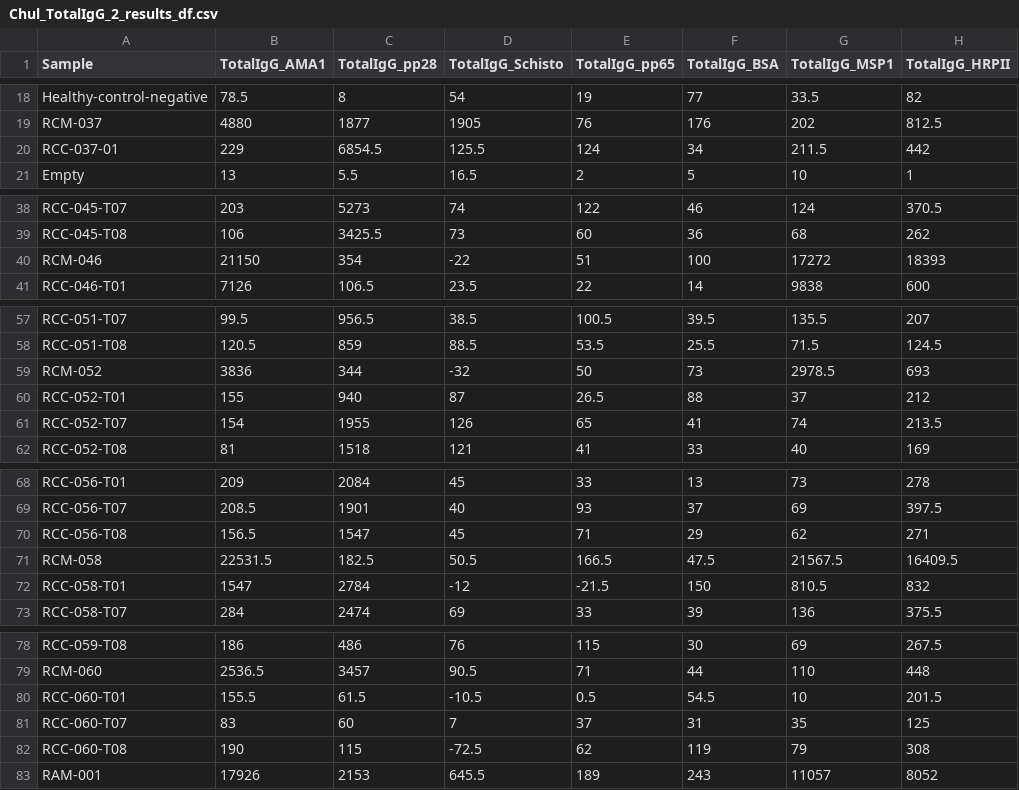
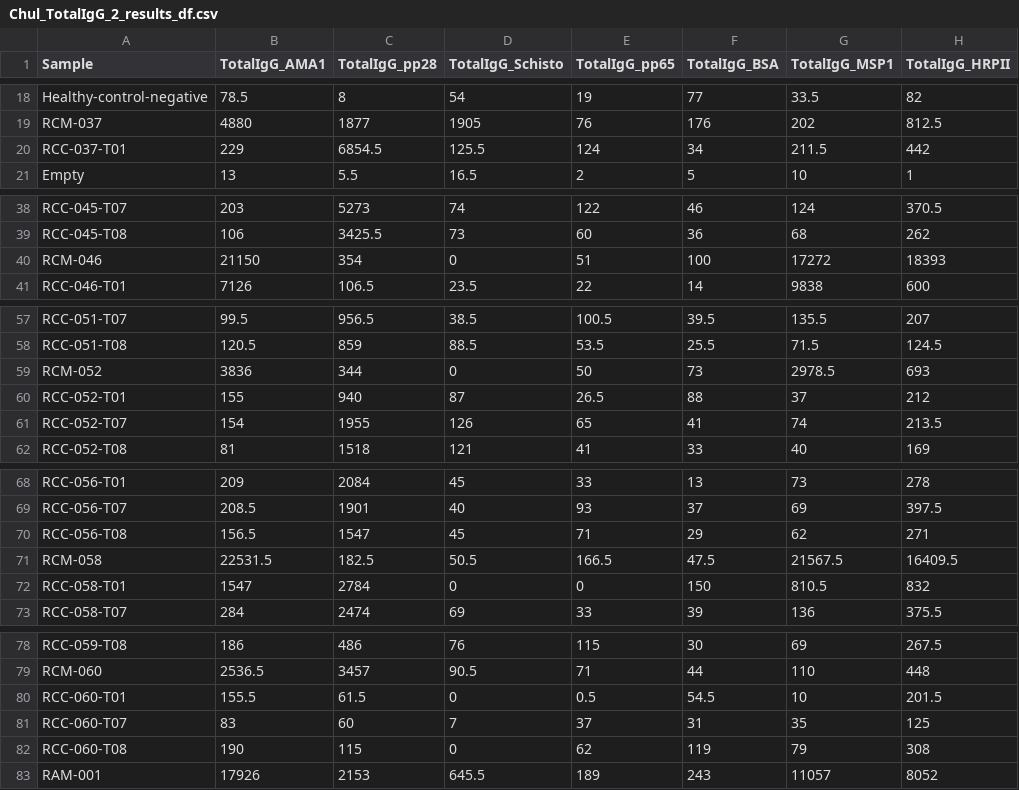
Before and after one commit to IDEELResearch/RTSS_Kisumu_Schisto, a CSV file: data/clean/luminex/Chul_TotalIgG_2_results_df.csv, drawn as a sheet; only a part is shown, gaps mark what is left out; the diff names each change by its address in the sheet, - before the commit and + after, or states it on an @@ line.

Commit message:
Changed code names added metadata, added Timepoint column to rtss_df, and RTSS compiled export

```diff
--- a/data/clean/luminex/Chul_TotalIgG_2_results_df.csv
+++ b/data/clean/luminex/Chul_TotalIgG_2_results_df.csv
-A20 (Sample): RCC-037-01
+A20 (Sample): RCC-037-T01
-D40 (TotalIgG_Schisto): -22
+D40 (TotalIgG_Schisto): 0
-D59 (TotalIgG_Schisto): -32
+D59 (TotalIgG_Schisto): 0
-D72 (TotalIgG_Schisto): -12
+D72 (TotalIgG_Schisto): 0
-E72 (TotalIgG_pp65): -21.5
+E72 (TotalIgG_pp65): 0
-D80 (TotalIgG_Schisto): -10.5
+D80 (TotalIgG_Schisto): 0
-D82 (TotalIgG_Schisto): -72.5
+D82 (TotalIgG_Schisto): 0
```
Also changed, not shown: data/clean/luminex/Chul_IgG3_1_results_df.csv, data/raw/luminex/Chul_TotalIgG_2.csv, 5 other files.
